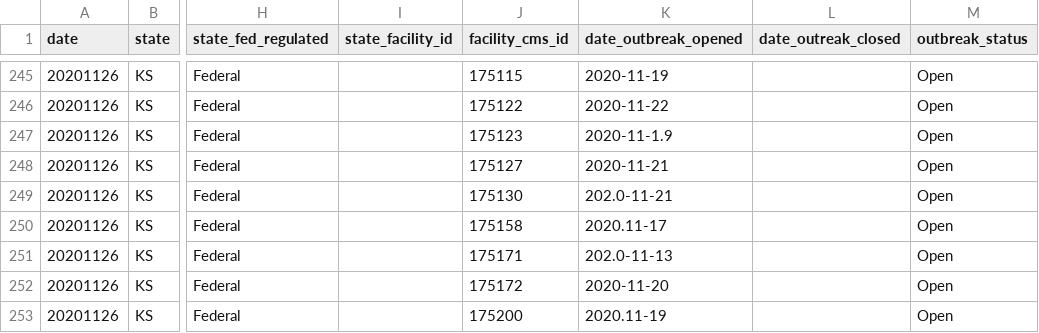
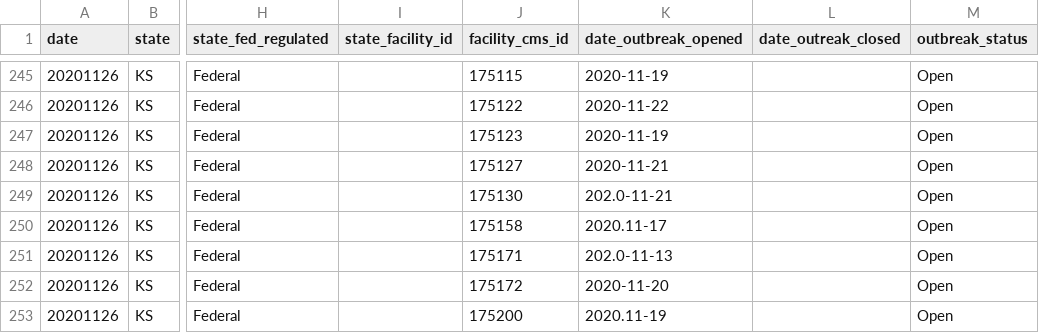
Before and after one commit to COVID19Tracking/long-term-care-data, a CSV file: facilities_ks.csv, drawn as a sheet; only a part is shown, gaps mark what is left out; the diff names each change by its address in the sheet, - before the commit and + after, or states it on an @@ line.

```diff
--- a/facilities_ks.csv
+++ b/facilities_ks.csv
-K247 (date_outbreak_opened): 2020-11-1.9
+K247 (date_outbreak_opened): 2020-11-19
```
Also changed, not shown: facilities_me.csv, facilities_nm.csv, 18 other files.
